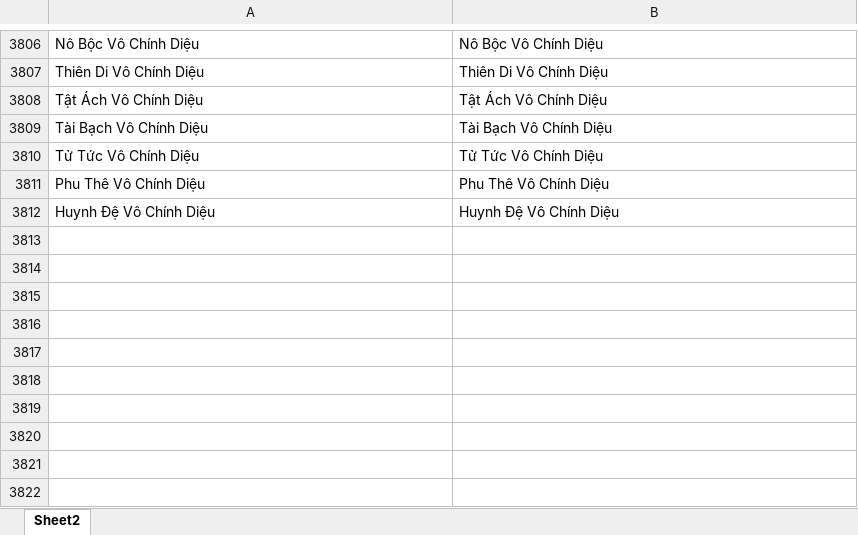
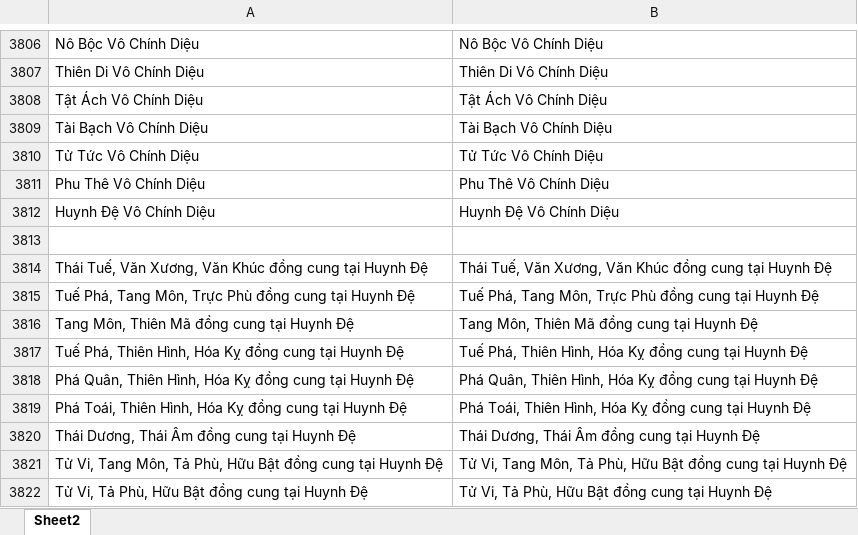
Before and after one commit to Donniehieu/LuanGiaiTuViBacPhai, an Excel workbook: LuanHuynhDe.xlsx, sheet Sheet2, drawn as a sheet; only a part is shown, gaps mark what is left out; values as stored, in another font and other column widths than the file's, no borders; conditional formats not drawn; the diff names each change by its address in the sheet, - before the commit and + after, or states it on an @@ line.

Commit message:
Luận xong Huynh Đệ

```diff
--- a/LuanHuynhDe.xlsx (sheet Sheet2)
+++ b/LuanHuynhDe.xlsx (sheet Sheet2)
+row 3813: (empty)
+row 3814: Thái Tuế, Văn Xương, Văn Khúc đồng cung tại Huynh Đệ | Thái Tuế, Văn Xương, Văn Khúc đồng cung tại Huynh Đệ
+row 3815: Tuế Phá, Tang Môn, Trực Phù đồng cung tại Huynh Đệ | Tuế Phá, Tang Môn, Trực Phù đồng cung tại Huynh Đệ
+row 3816: Tang Môn, Thiên Mã đồng cung tại Huynh Đệ | Tang Môn, Thiên Mã đồng cung tại Huynh Đệ
+row 3817: Tuế Phá, Thiên Hình, Hóa Kỵ đồng cung tại Huynh Đệ | Tuế Phá, Thiên Hình, Hóa Kỵ đồng cung tại Huynh Đệ
+row 3818: Phá Quân, Thiên Hình, Hóa Kỵ đồng cung tại Huynh Đệ | Phá Quân, Thiên Hình, Hóa Kỵ đồng cung tại Huynh Đệ
+row 3819: Phá Toái, Thiên Hình, Hóa Kỵ đồng cung tại Huynh Đệ | Phá Toái, Thiên Hình, Hóa Kỵ đồng cung tại Huynh Đệ
+row 3820: Thái Dương, Thái Âm đồng cung tại Huynh Đệ | Thái Dương, Thái Âm đồng cung tại Huynh Đệ
+row 3821: Tử Vi, Tang Môn, Tả Phù, Hữu Bật đồng cung tại Huynh Đệ | Tử Vi, Tang Môn, Tả Phù, Hữu Bật đồng cung tại Huynh Đệ
+row 3822: Tử Vi, Tả Phù, Hữu Bật đồng cung tại Huynh Đệ | Tử Vi, Tả Phù, Hữu Bật đồng cung tại Huynh Đệ
```
Also changed, not shown: 1 other file.
